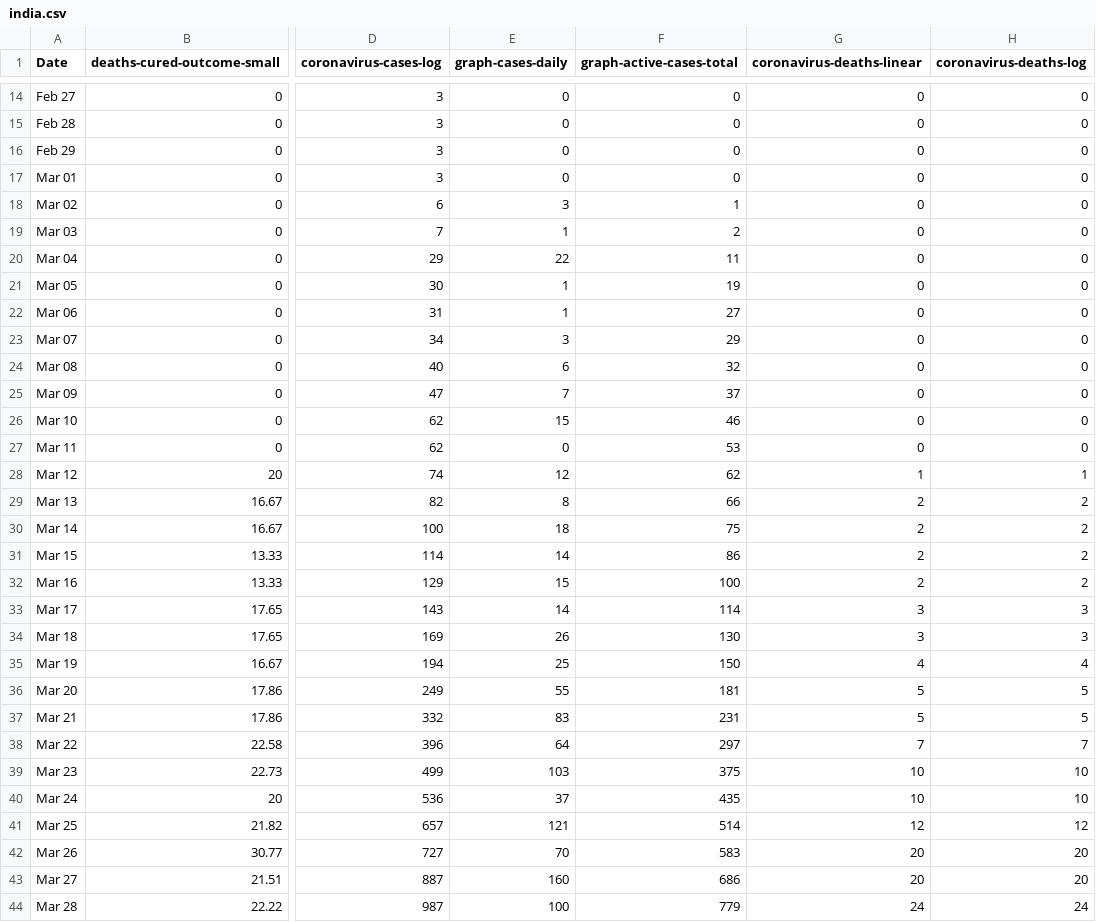
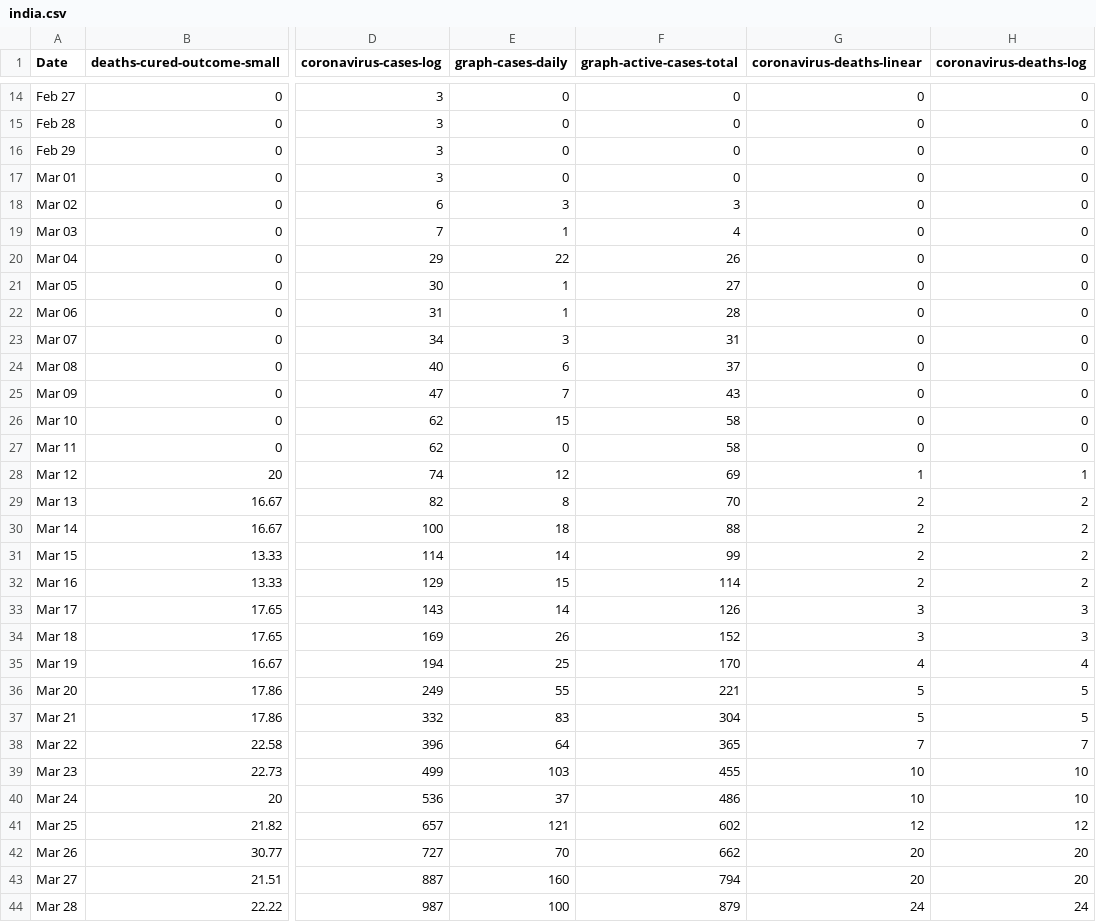
Before and after one commit to uvafan/forecasting, a CSV file: data/worldometers/india.csv, drawn as a sheet; only a part is shown, gaps mark what is left out; the diff covers the shown part only; the diff names each change by its address in the sheet, - before the commit and + after, or states it on an @@ line.

```diff
--- a/data/worldometers/india.csv
+++ b/data/worldometers/india.csv
-F18 (graph-active-cases-total): 1
+F18 (graph-active-cases-total): 3
-F19 (graph-active-cases-total): 2
+F19 (graph-active-cases-total): 4
-F20 (graph-active-cases-total): 11
+F20 (graph-active-cases-total): 26
-F21 (graph-active-cases-total): 19
+F21 (graph-active-cases-total): 27
-F22 (graph-active-cases-total): 27
+F22 (graph-active-cases-total): 28
-F23 (graph-active-cases-total): 29
+F23 (graph-active-cases-total): 31
-F24 (graph-active-cases-total): 32
+F24 (graph-active-cases-total): 37
-F25 (graph-active-cases-total): 37
+F25 (graph-active-cases-total): 43
-F26 (graph-active-cases-total): 46
+F26 (graph-active-cases-total): 58
-F27 (graph-active-cases-total): 53
+F27 (graph-active-cases-total): 58
-F28 (graph-active-cases-total): 62
+F28 (graph-active-cases-total): 69
-F29 (graph-active-cases-total): 66
+F29 (graph-active-cases-total): 70
-F30 (graph-active-cases-total): 75
+F30 (graph-active-cases-total): 88
-F31 (graph-active-cases-total): 86
+F31 (graph-active-cases-total): 99
-F32 (graph-active-cases-total): 100
+F32 (graph-active-cases-total): 114
-F33 (graph-active-cases-total): 114
+F33 (graph-active-cases-total): 126
-F34 (graph-active-cases-total): 130
+F34 (graph-active-cases-total): 152
-F35 (graph-active-cases-total): 150
+F35 (graph-active-cases-total): 170
-F36 (graph-active-cases-total): 181
+F36 (graph-active-cases-total): 221
-F37 (graph-active-cases-total): 231
+F37 (graph-active-cases-total): 304
-F38 (graph-active-cases-total): 297
+F38 (graph-active-cases-total): 365
-F39 (graph-active-cases-total): 375
+F39 (graph-active-cases-total): 455
-F40 (graph-active-cases-total): 435
+F40 (graph-active-cases-total): 486
-F41 (graph-active-cases-total): 514
+F41 (graph-active-cases-total): 602
-F42 (graph-active-cases-total): 583
+F42 (graph-active-cases-total): 662
-F43 (graph-active-cases-total): 686
+F43 (graph-active-cases-total): 794
-F44 (graph-active-cases-total): 779
+F44 (graph-active-cases-total): 879
```
Also changed, not shown: 4 added rows and 37 edited cells elsewhere in this file, data/worldometers/brazil.csv, data/worldometers/france.csv, 7 other files.
